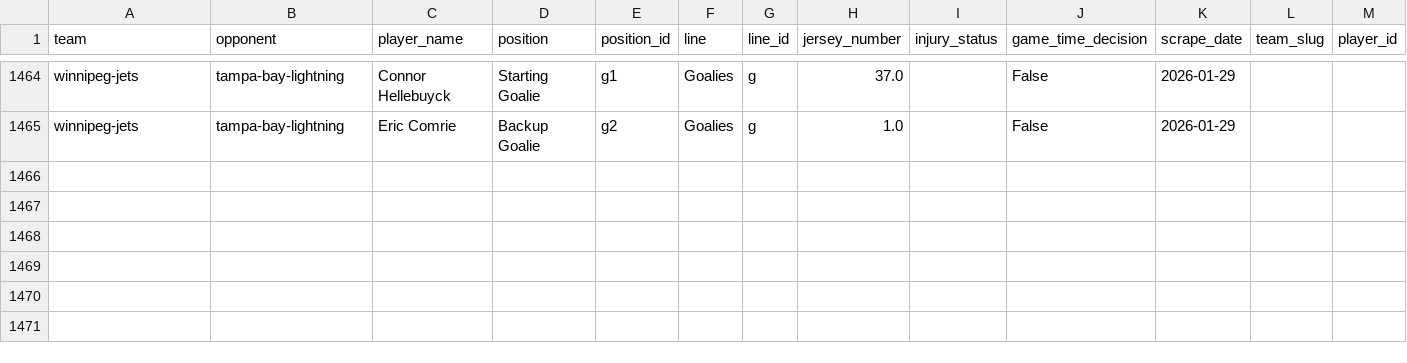
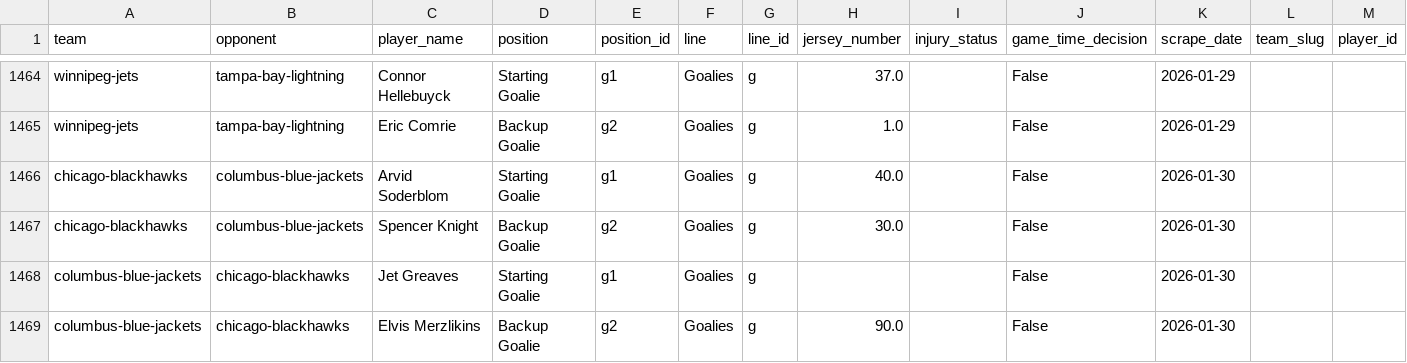
Before and after one commit to naustin1117/oddsAnalyzer, a CSV file: data/lineup_goalies.csv, drawn as a sheet; only a part is shown, gaps mark what is left out.

```diff
--- a/data/lineup_goalies.csv
+++ b/data/lineup_goalies.csv
@@ -1465 +1465,5 @@ winnipeg-jets,tampa-bay-lightning,Connor Hellebuyck,Starting Goalie,g1,Goalies,g
 winnipeg-jets,tampa-bay-lightning,Eric Comrie,Backup Goalie,g2,Goalies,g,1.0,,False,2026-01-29,,
+chicago-blackhawks,columbus-blue-jackets,Arvid Soderblom,Starting Goalie,g1,Goalies,g,40.0,,False,2026-01-30,,
+chicago-blackhawks,columbus-blue-jackets,Spencer Knight,Backup Goalie,g2,Goalies,g,30.0,,False,2026-01-30,,
+columbus-blue-jackets,chicago-blackhawks,Jet Greaves,Starting Goalie,g1,Goalies,g,,,False,2026-01-30,,
+columbus-blue-jackets,chicago-blackhawks,Elvis Merzlikins,Backup Goalie,g2,Goalies,g,90.0,,False,2026-01-30,,
```
Also changed, not shown: data/lineup_injuries.csv, 1 other file.
